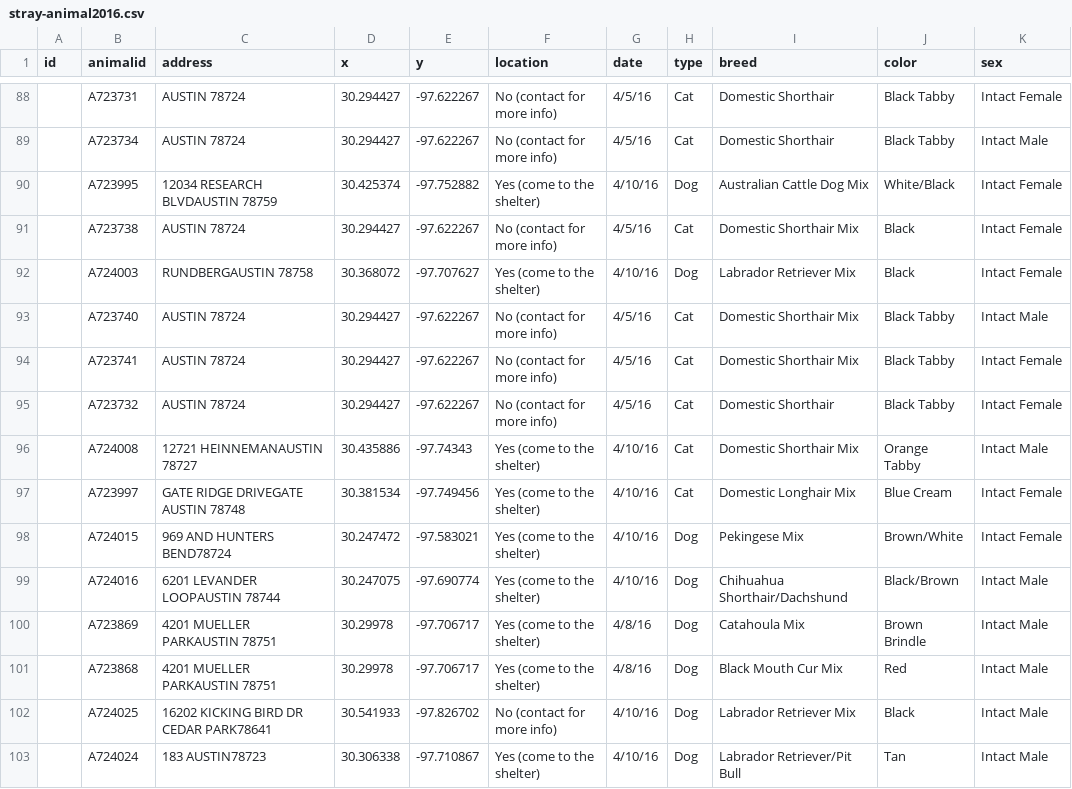
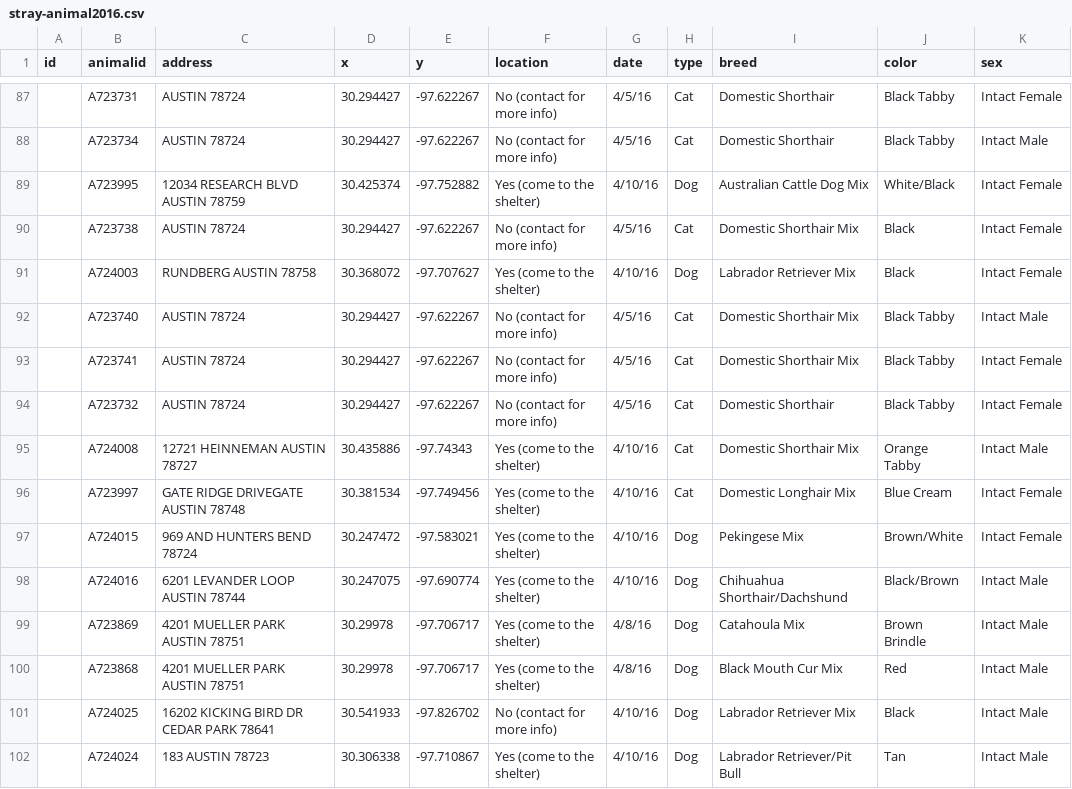
Before and after one commit to cindyroyal/newsapp-data-handouts, a CSV file: data/stray-animal2016.csv, drawn as a sheet; only a part is shown, gaps mark what is left out; addresses are those after the commit; the diff covers the shown part only; the diff names each change by its address in the sheet, - before the commit and + after, or states it on an @@ line.

```diff
--- a/data/stray-animal2016.csv
+++ b/data/stray-animal2016.csv
-C89 (address): 12034 RESEARCH BLVDAUSTIN 78759
+C89 (address): 12034 RESEARCH BLVD AUSTIN 78759
-C91 (address): RUNDBERGAUSTIN 78758
+C91 (address): RUNDBERG AUSTIN 78758
-C95 (address): 12721 HEINNEMANAUSTIN 78727
+C95 (address): 12721 HEINNEMAN AUSTIN 78727
-C97 (address): 969 AND HUNTERS BEND78724
+C97 (address): 969 AND HUNTERS BEND 78724
-C98 (address): 6201 LEVANDER LOOPAUSTIN 78744
+C98 (address): 6201 LEVANDER LOOP AUSTIN 78744
-C99:C100 (address): 4201 MUELLER PARKAUSTIN 78751
+C99:C100 (address): 4201 MUELLER PARK AUSTIN 78751
-C101 (address): 16202 KICKING BIRD DR CEDAR PARK78641
+C101 (address): 16202 KICKING BIRD DR CEDAR PARK 78641
-C102 (address): 183 AUSTIN78723
+C102 (address): 183 AUSTIN 78723
```
Also changed, not shown: 1 removed row and 107 edited cells elsewhere in this file.
